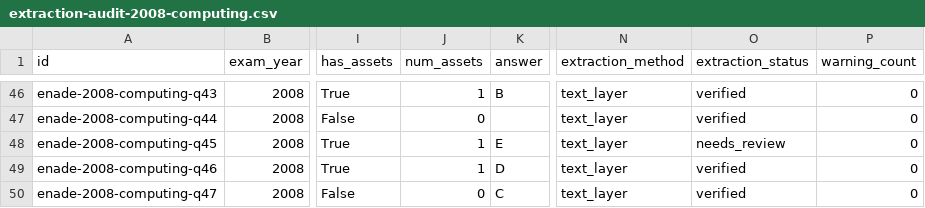
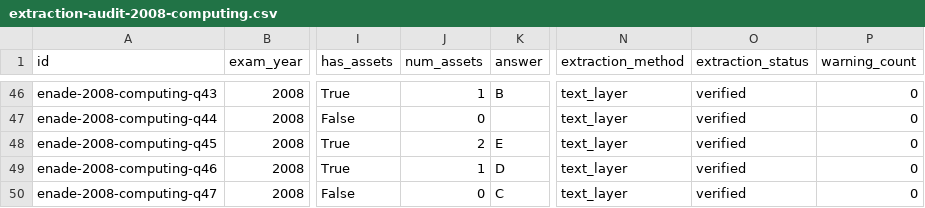
Before and after one commit to FilipePessoa30/PDF_TO_MD, a CSV file: data/manifests/extraction-audit-2008-computing.csv, drawn as a sheet; only a part is shown, gaps mark what is left out; the diff names each change by its address in the sheet, - before the commit and + after, or states it on an @@ line.

Commit message:
feat: Implement support for declared inline formula regions in extraction pipeline
- Added functionality to handle inline formulas declared via layout overrides (PROMPT Fase 3S).
- Introduced `_find_inline_formula_insertion_index` to correctly position inline formulas among text lines.
- Created `_build_declared_inline_formula_regions` to construct visual regions for declared inline formulas with structural verification.
- Updated `render_region` to classify declared inline formulas as `equation` type.
- Enhanced `VisualRegion` to include `is_declared_inline_formula` attribute for inline formula identification.
- Added tests to ensure correct behavior of inline formula handling, including rendering and positioning.
- Updated layout overrides to support retrieval of declared inline formula regions.

```diff
--- a/data/manifests/extraction-audit-2008-computing.csv
+++ b/data/manifests/extraction-audit-2008-computing.csv
-J48 (num_assets): 1
+J48 (num_assets): 2
-O48 (extraction_status): needs_review
+O48 (extraction_status): verified
```
Also changed, not shown: 19 other files.
